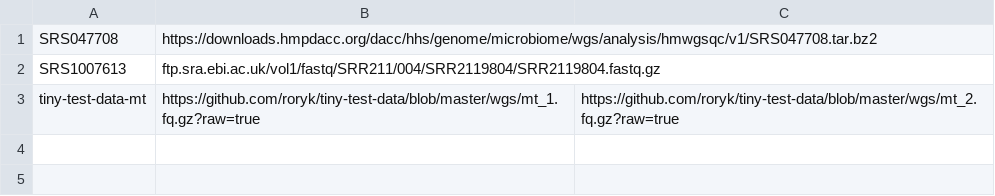
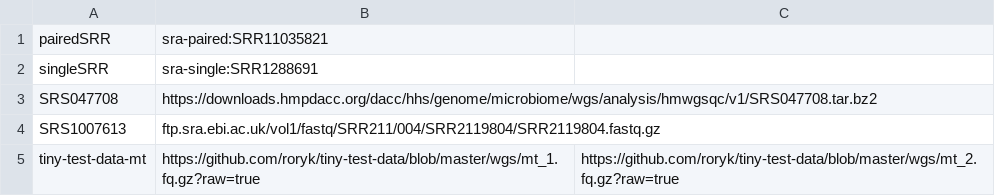
Before and after one commit to VEuPathDB/humann-nextflow, a TSV file: data/sample-to-fastqs.tsv, drawn as a sheet.

```diff
--- a/data/sample-to-fastqs.tsv
+++ b/data/sample-to-fastqs.tsv
@@ -1 +1,3 @@
+pairedSRR	sra-paired:SRR11035821
+singleSRR	sra-single:SRR1288691
 SRS047708	https://downloads.hmpdacc.org/dacc/hhs/genome/microbiome/wgs/analysis/hmwgsqc/v1/SRS047708.tar.bz2
```
Also changed, not shown: 2 other files.
